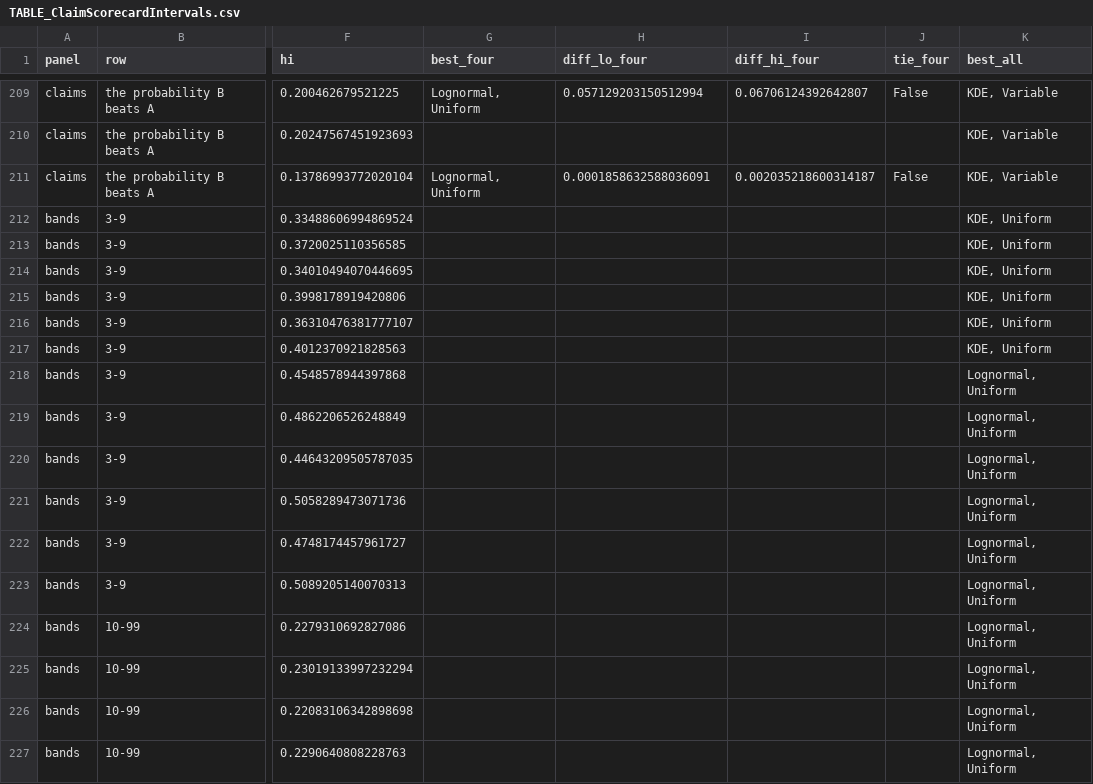
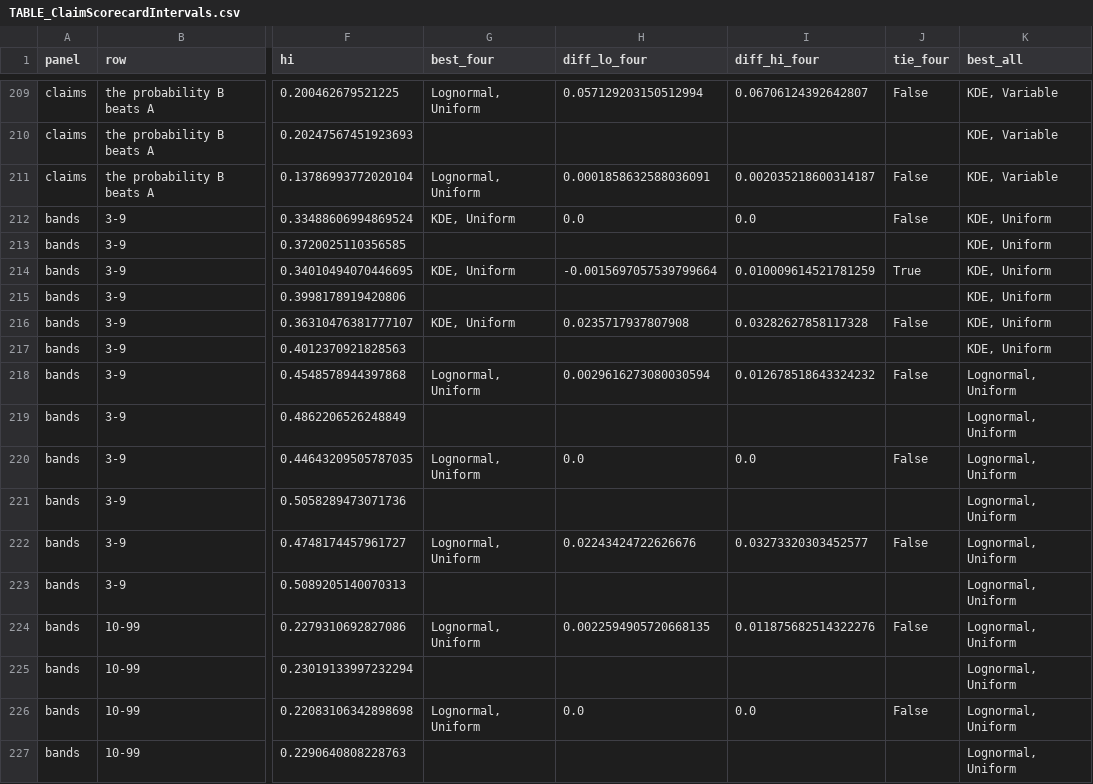
Before and after one commit to mtorres2941/CompareUQMethods, a CSV file: outputs/tables/TABLE_ClaimScorecardIntervals.csv, drawn as a sheet; only a part is shown, gaps mark what is left out; the diff covers the shown part only; the diff names each change by its address in the sheet, - before the commit and + after, or states it on an @@ line.

```diff
--- a/outputs/tables/TABLE_ClaimScorecardIntervals.csv
+++ b/outputs/tables/TABLE_ClaimScorecardIntervals.csv
-G212 (best_four): (empty)
+G212 (best_four): KDE, Uniform
-H212 (diff_lo_four): (empty)
+H212 (diff_lo_four): 0.0
-I212 (diff_hi_four): (empty)
+I212 (diff_hi_four): 0.0
-J212 (tie_four): (empty)
+J212 (tie_four): False
-G214 (best_four): (empty)
+G214 (best_four): KDE, Uniform
-H214 (diff_lo_four): (empty)
+H214 (diff_lo_four): -0.0015697057539799664
-I214 (diff_hi_four): (empty)
+I214 (diff_hi_four): 0.010009614521781259
-J214 (tie_four): (empty)
+J214 (tie_four): True
-G216 (best_four): (empty)
+G216 (best_four): KDE, Uniform
-H216 (diff_lo_four): (empty)
+H216 (diff_lo_four): 0.0235717937807908
-I216 (diff_hi_four): (empty)
+I216 (diff_hi_four): 0.03282627858117328
-J216 (tie_four): (empty)
+J216 (tie_four): False
-G218 (best_four): (empty)
+G218 (best_four): Lognormal, Uniform
-H218 (diff_lo_four): (empty)
+H218 (diff_lo_four): 0.0029616273080030594
-I218 (diff_hi_four): (empty)
+I218 (diff_hi_four): 0.012678518643324232
-J218 (tie_four): (empty)
+J218 (tie_four): False
-G220 (best_four): (empty)
+G220 (best_four): Lognormal, Uniform
-H220 (diff_lo_four): (empty)
+H220 (diff_lo_four): 0.0
-I220 (diff_hi_four): (empty)
+I220 (diff_hi_four): 0.0
-J220 (tie_four): (empty)
+J220 (tie_four): False
-G222 (best_four): (empty)
+G222 (best_four): Lognormal, Uniform
-H222 (diff_lo_four): (empty)
+H222 (diff_lo_four): 0.02243424722626676
-I222 (diff_hi_four): (empty)
+I222 (diff_hi_four): 0.03273320303452577
-J222 (tie_four): (empty)
+J222 (tie_four): False
-G224 (best_four): (empty)
+G224 (best_four): Lognormal, Uniform
-H224 (diff_lo_four): (empty)
+H224 (diff_lo_four): 0.0022594905720668135
-I224 (diff_hi_four): (empty)
+I224 (diff_hi_four): 0.011875682514322276
-J224 (tie_four): (empty)
+J224 (tie_four): False
-G226 (best_four): (empty)
+G226 (best_four): Lognormal, Uniform
-H226 (diff_lo_four): (empty)
+H226 (diff_lo_four): 0.0
-I226 (diff_hi_four): (empty)
+I226 (diff_hi_four): 0.0
-J226 (tie_four): (empty)
+J226 (tie_four): False
```
Also changed, not shown: 64 edited cells elsewhere in this file, outputs/tables/TABLE_MixedPolicyCeiling.csv, outputs/tables/TABLE_MixedPolicyPooled.csv, 37 other files.
